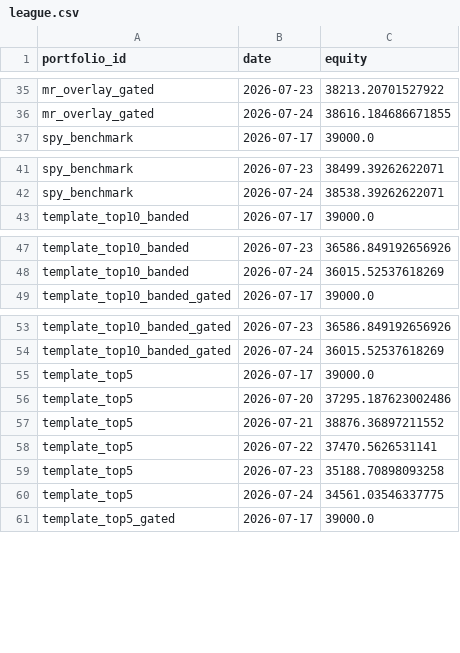
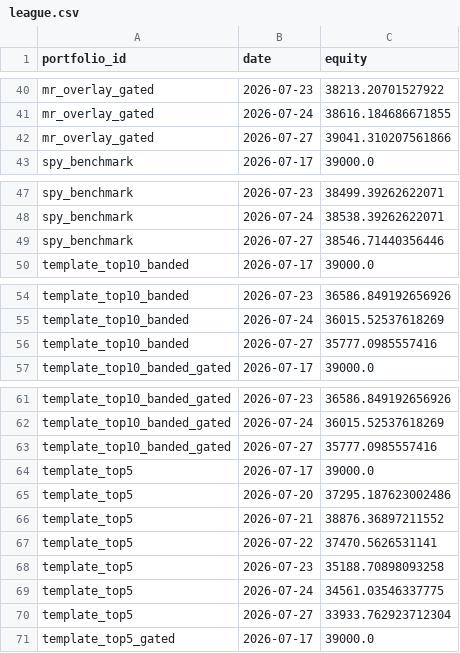
Before and after one commit to ong6/trading-engine, a CSV file: data/reports/league.csv, drawn as a sheet; only a part is shown, gaps mark what is left out; the diff covers the shown part only; the diff names each change by its address in the sheet, - before the commit and + after, or states it on an @@ line.

```diff
--- a/data/reports/league.csv
+++ b/data/reports/league.csv
+row 42: mr_overlay_gated | 2026-07-27 | 39041.310207561866
+row 49: spy_benchmark | 2026-07-27 | 38546.71440356446
+row 56: template_top10_banded | 2026-07-27 | 35777.0985557416
+row 63: template_top10_banded_gated | 2026-07-27 | 35777.0985557416
+row 70: template_top5 | 2026-07-27 | 33933.762923712304
```
Also changed, not shown: 6 added rows elsewhere in this file, 4 other files.
